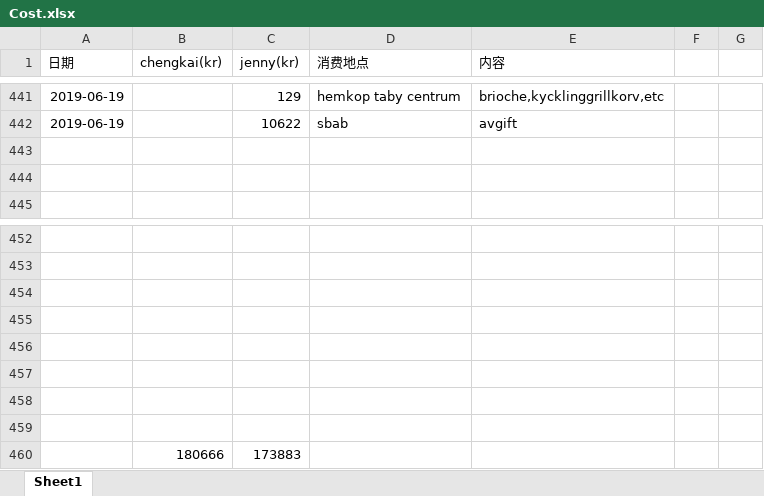
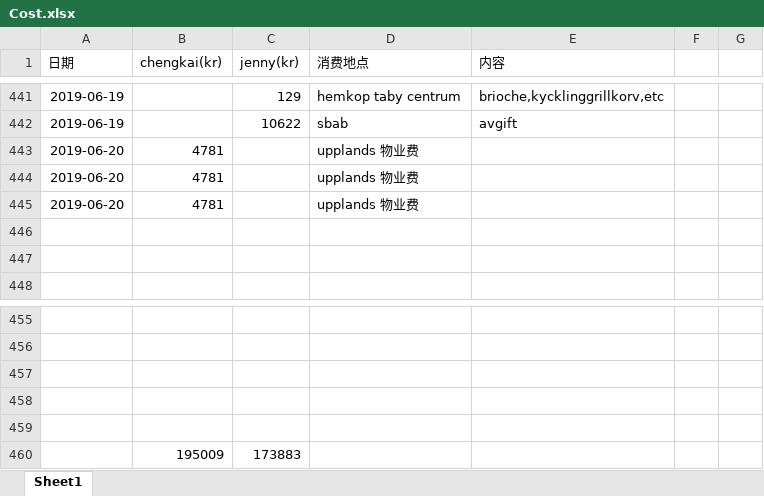
Before and after one commit to yanhuanwang/cost, an Excel workbook: Cost.xlsx, sheet Sheet1, drawn as a sheet; only a part is shown, gaps mark what is left out; values as stored, in another font and other column widths than the file's, no borders; conditional formats not drawn; removed rows and columns are numbered as before the commit, all else as after; the diff names each change by its address in the sheet, - before the commit and + after, or states it on an @@ line.

Commit message:
20190620

```diff
--- a/Cost.xlsx (sheet Sheet1)
+++ b/Cost.xlsx (sheet Sheet1)
+row 443: 2019-06-20 | 4781 |  | upplands 物业费
+row 444: 2019-06-20 | 4781 |  | upplands 物业费
+row 445: 2019-06-20 | 4781 |  | upplands 物业费
-row 460: (empty)
+row 460:  | 195009 | 173883
-row 458: (empty)
-row 459: (empty)
-row 460:  | 180666 | 173883
```
